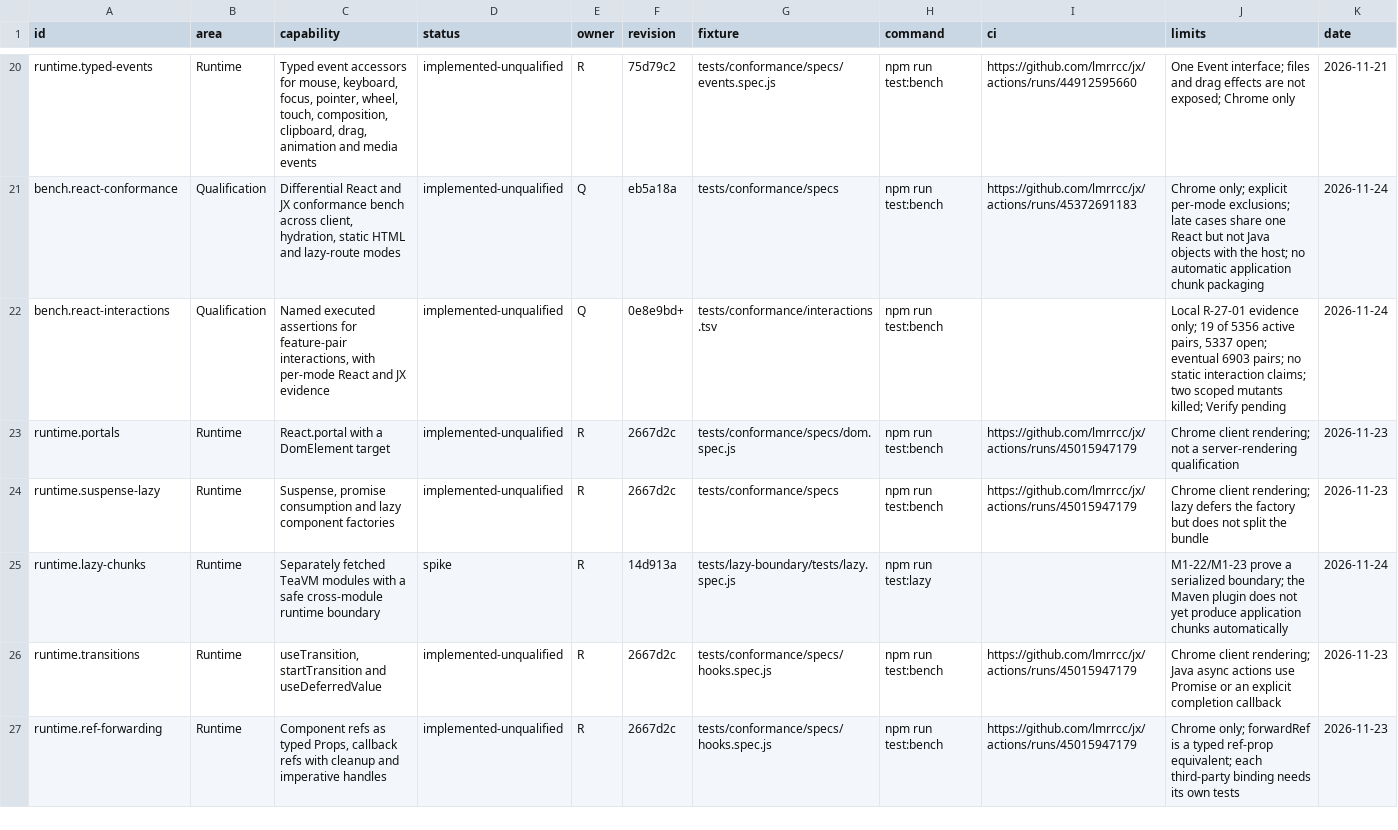
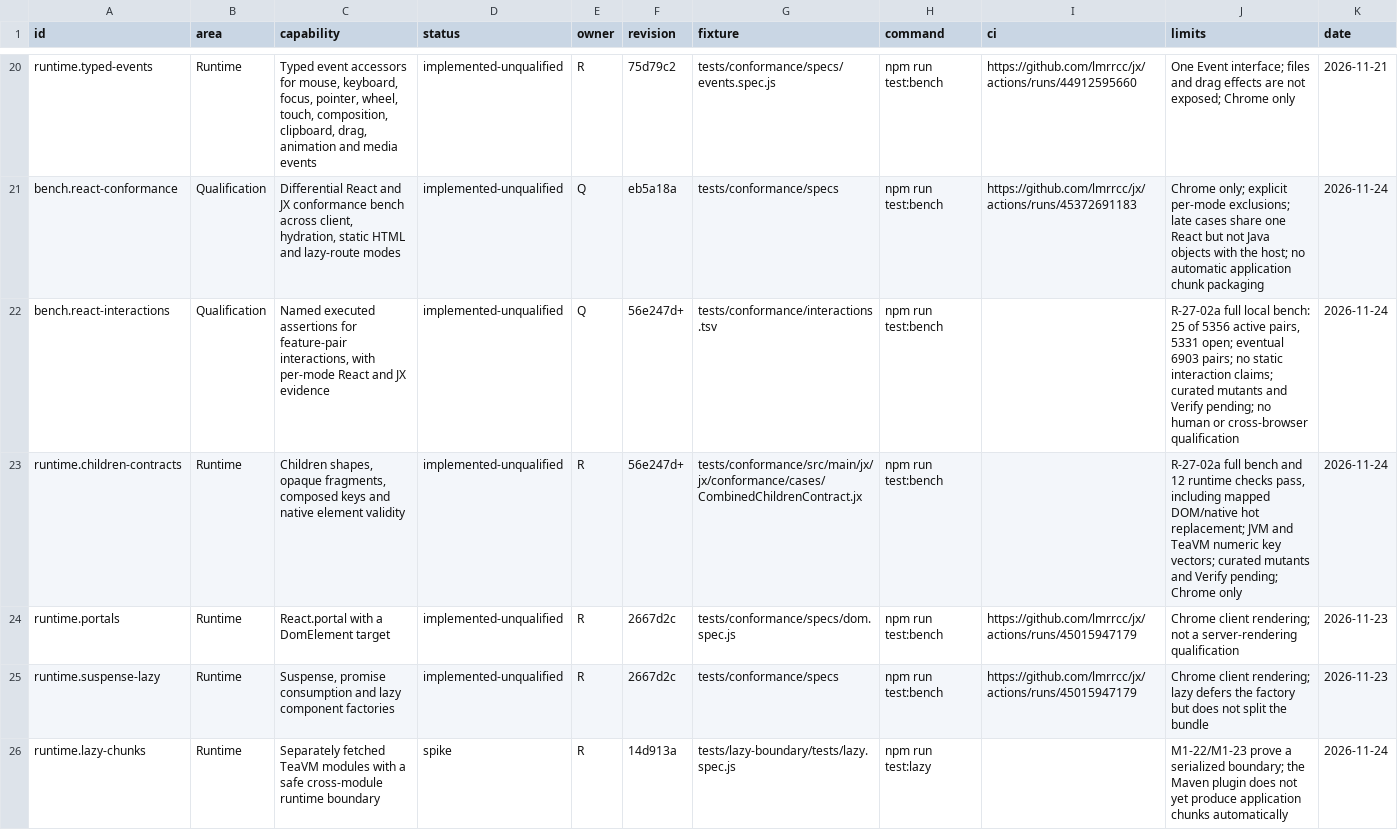
Before and after one commit to lmrrcc/jx, a TSV file: docs/evidence/capabilities.tsv, drawn as a sheet; only a part is shown, gaps mark what is left out; the shorter side is filled out with more unchanged rows.

Commit message:
fix: preserve React children shape and composed key identity

```diff
--- a/docs/evidence/capabilities.tsv
+++ b/docs/evidence/capabilities.tsv
@@ -21,3 +21,4 @@ runtime.typed-events	Runtime	Typed event accessors for mouse, keyboard, focus, p
 bench.react-conformance	Qualification	Differential React and JX conformance bench across client, hydration, static HTML and lazy-route modes	implemented-unqualified	Q	eb5a18a	tests/conformance/specs	npm run test:bench	https://github.com/lmrrcc/jx/actions/runs/45372691183	Chrome only; explicit per-mode exclusions; late cases share one React but not Java objects with the host; no automatic application chunk packaging	2026-11-24
-bench.react-interactions	Qualification	Named executed assertions for feature-pair interactions, with per-mode React and JX evidence	implemented-unqualified	Q	0e8e9bd+	tests/conformance/interactions.tsv	npm run test:bench		Local R-27-01 evidence only; 19 of 5356 active pairs, 5337 open; eventual 6903 pairs; no static interaction claims; two scoped mutants killed; Verify pending	2026-11-24
+bench.react-interactions	Qualification	Named executed assertions for feature-pair interactions, with per-mode React and JX evidence	implemented-unqualified	Q	56e247d+	tests/conformance/interactions.tsv	npm run test:bench		R-27-02a full local bench: 25 of 5356 active pairs, 5331 open; eventual 6903 pairs; no static interaction claims; curated mutants and Verify pending; no human or cross-browser qualification	2026-11-24
+runtime.children-contracts	Runtime	Children shapes, opaque fragments, composed keys and native element validity	implemented-unqualified	R	56e247d+	tests/conformance/src/main/jx/jx/conformance/cases/CombinedChildrenContract.jx	npm run test:bench		R-27-02a full bench and 12 runtime checks pass, including mapped DOM/native hot replacement; JVM and TeaVM numeric key vectors; curated mutants and Verify pending; Chrome only	2026-11-24
 runtime.portals	Runtime	React.portal with a DomElement target	implemented-unqualified	R	2667d2c	tests/conformance/specs/dom.spec.js	npm run test:bench	https://github.com/lmrrcc/jx/actions/runs/45015947179	Chrome client rendering; not a server-rendering qualification	2026-11-23
```
Also changed, not shown: 37 other files.
